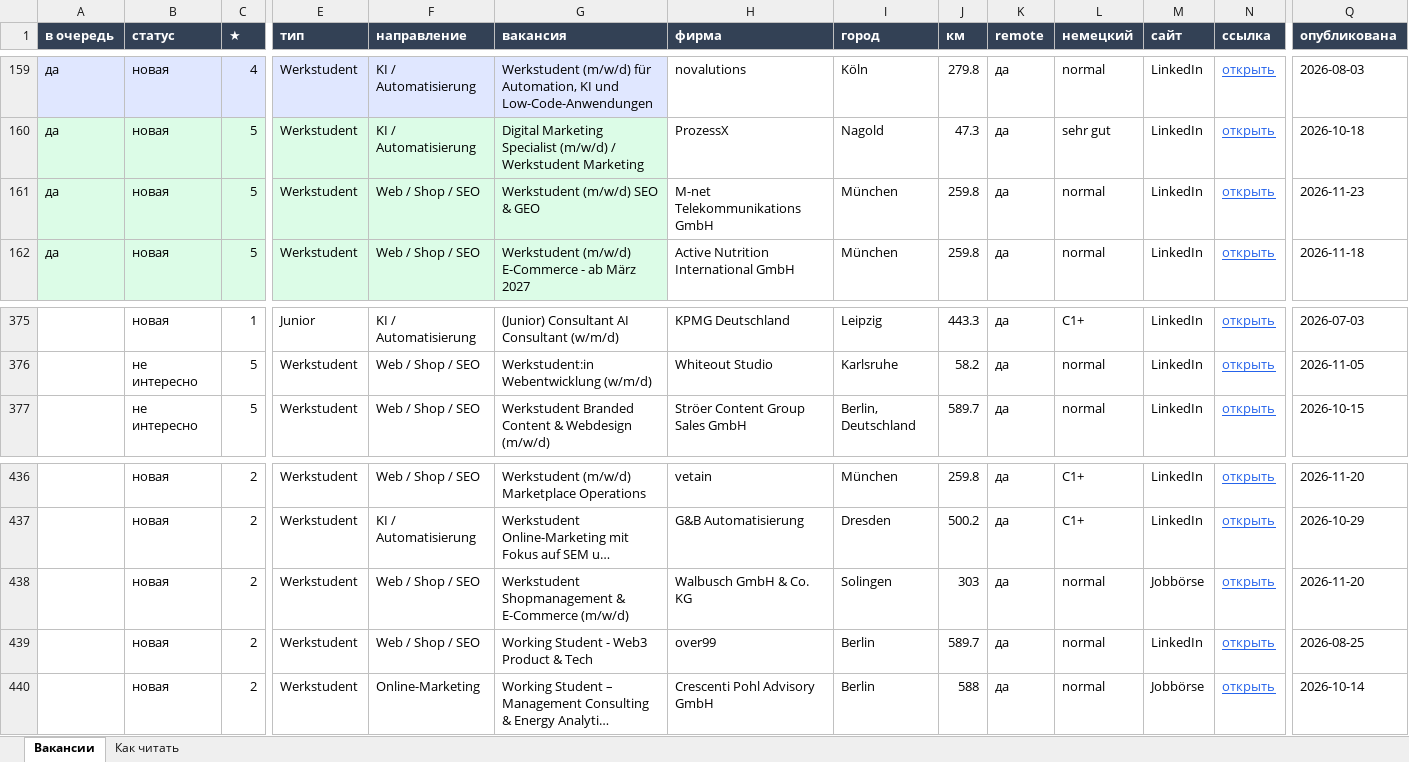
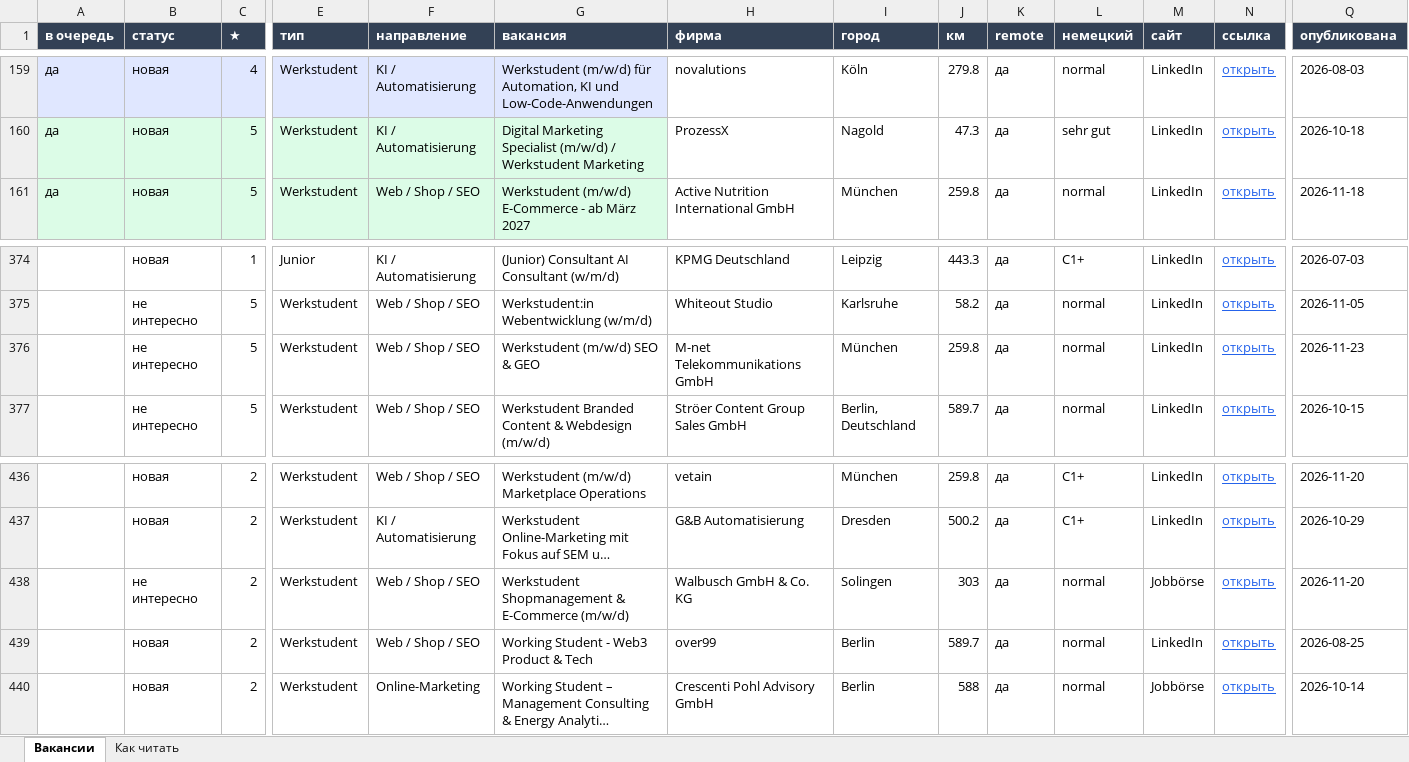
Before and after one commit to Nevrox228/wohnung-og, an Excel workbook: data/werk_jobs.xlsx, sheet Вакансии, drawn as a sheet; only a part is shown, gaps mark what is left out; long unchanged cells end in …; values as stored, in another font and other column widths than the file's, no borders; removed rows and columns are numbered as before the commit, all else as after; rows hold the shown columns only; the diff names each change by its address in the sheet, - before the commit and + after, or states it on an @@ line.

```diff
--- a/data/werk_jobs.xlsx (sheet Вакансии)
+++ b/data/werk_jobs.xlsx (sheet Вакансии)
-row 161: да | новая | 5 | Werkstudent | Web / Shop / SEO | Werkstudent (m/w/d) SEO & GEO | M-net Telekommunikations GmbH | München | 259.8 | да | normal | LinkedIn | открыть | 2026-11-23
+row 376:  | не интересно | 5 | Werkstudent | Web / Shop / SEO | Werkstudent (m/w/d) SEO & GEO | M-net Telekommunikations GmbH | München | 259.8 | да | normal | LinkedIn | открыть | 2026-11-23
-B438 (статус): новая
+B438 (статус): не интересно
```
Also changed, not shown: data/eltern_jobs.xlsx, data/olya_jobs.xlsx, 10 other files.
